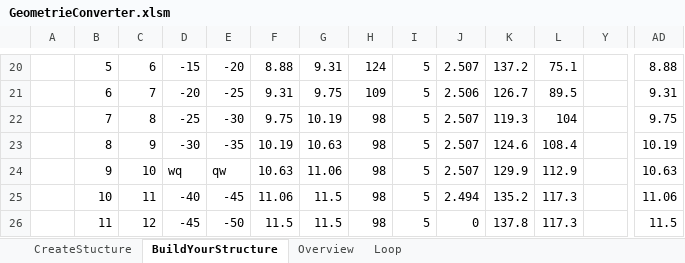
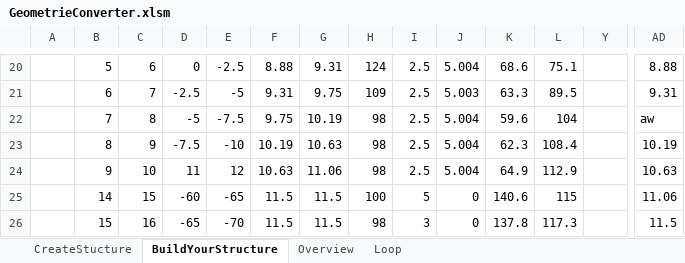
Before and after one commit to J-B-O-Offshore/GeometryConverter, an Excel workbook: GeometrieConverter.xlsm, sheet BuildYourStructure, drawn as a sheet; only a part is shown, gaps mark what is left out; values as stored, in another font and other column widths than the file's, no cell formats; charts and pictures and conditional formats and table styles not drawn; the diff covers the shown part only; the diff names each change by its address in the sheet, - before the commit and + after, or states it on an @@ line.

```diff
--- a/GeometrieConverter.xlsm (sheet BuildYourStructure)
+++ b/GeometrieConverter.xlsm (sheet BuildYourStructure)
-D20: -15
+D20: 0
-E20: -20
+E20: -2.5
-I20:I24: 5
+I20:I24: 2.5
-J20: 2.507
+J20: 5.004
-K20: 137.2
+K20: 68.6
-D21: -20
+D21: -2.5
-E21: -25
+E21: -5
-J21: 2.506
+J21: 5.003
-K21: 126.7
+K21: 63.3
-D22: -25
+D22: -5
-E22: -30
+E22: -7.5
-J22:J24: 2.507
+J22:J24: 5.004
-K22: 119.3
+K22: 59.6
-AD22: 9.75
+AD22: aw
-D23: -30
+D23: -7.5
-E23: -35
+E23: -10
-K23: 124.6
+K23: 62.3
-D24: wq
+D24: 11
-E24: qw
+E24: 12
-K24: 129.9
+K24: 64.9
-B25: 10
+B25: 14
-C25: 11
+C25: 15
-D25: -40
+D25: -60
-E25: -45
+E25: -65
-F25: 11.06
+F25: 11.5
-H25: 98
+H25: 100
-J25: 2.494
+J25: 0
-K25: 135.2
+K25: 140.6
-L25: 117.3
+L25: 115
-B26: 11
+B26: 15
-C26: 12
+C26: 16
-D26: -45
+D26: -65
-E26: -50
+E26: -70
-I26: 5
+I26: 3
```
Also changed, not shown: 129 edited cells elsewhere in this sheet, cell formats, hidden cells, 7 other files.
